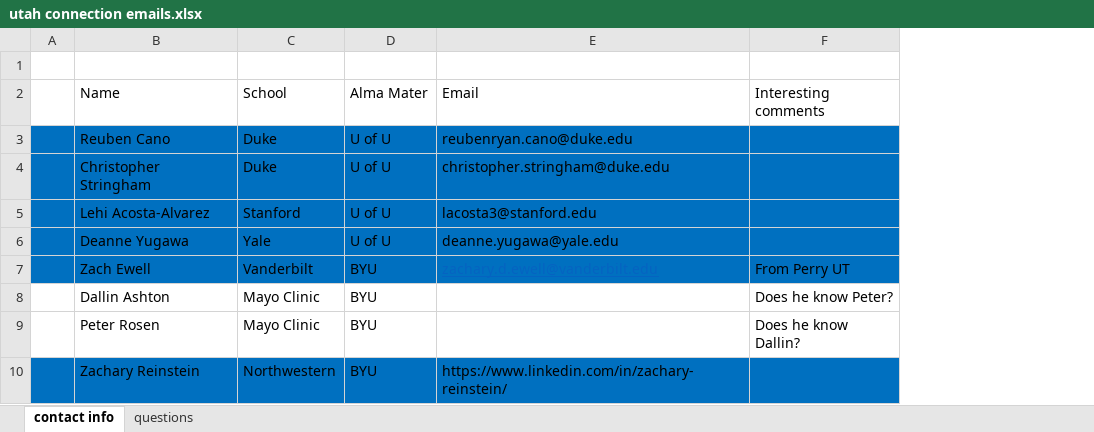
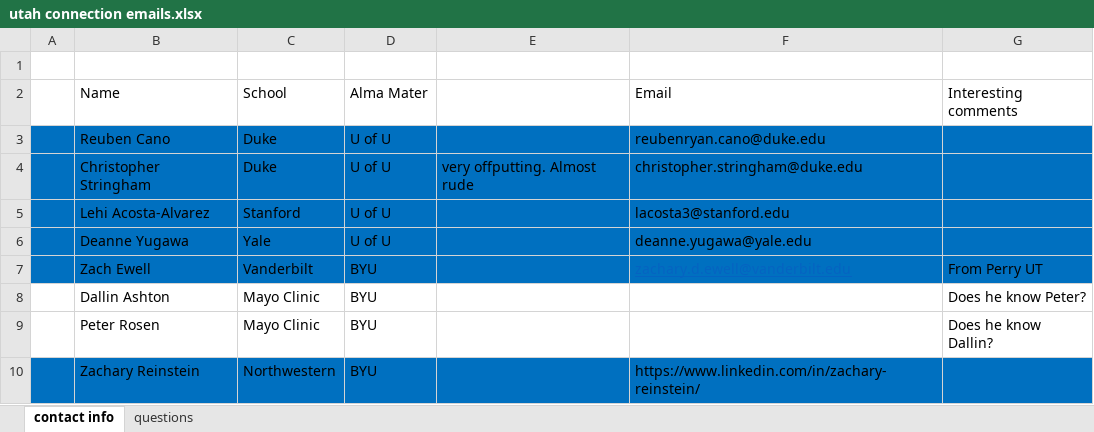
Before and after one commit to pbischoff3/pbischoff3.github.io, an Excel workbook: utah connection emails.xlsx, sheet contact info, drawn as a sheet; only a part is shown; values as stored, in another font and other column widths than the file's, no borders; the diff names each change by its address in the sheet, - before the commit and + after, or states it on an @@ line.

```diff
--- a/utah connection emails.xlsx (sheet contact info)
+++ b/utah connection emails.xlsx (sheet contact info)
+column E, row 4: very offputting. Almost rude
```
Also changed, not shown: 1 other file.
